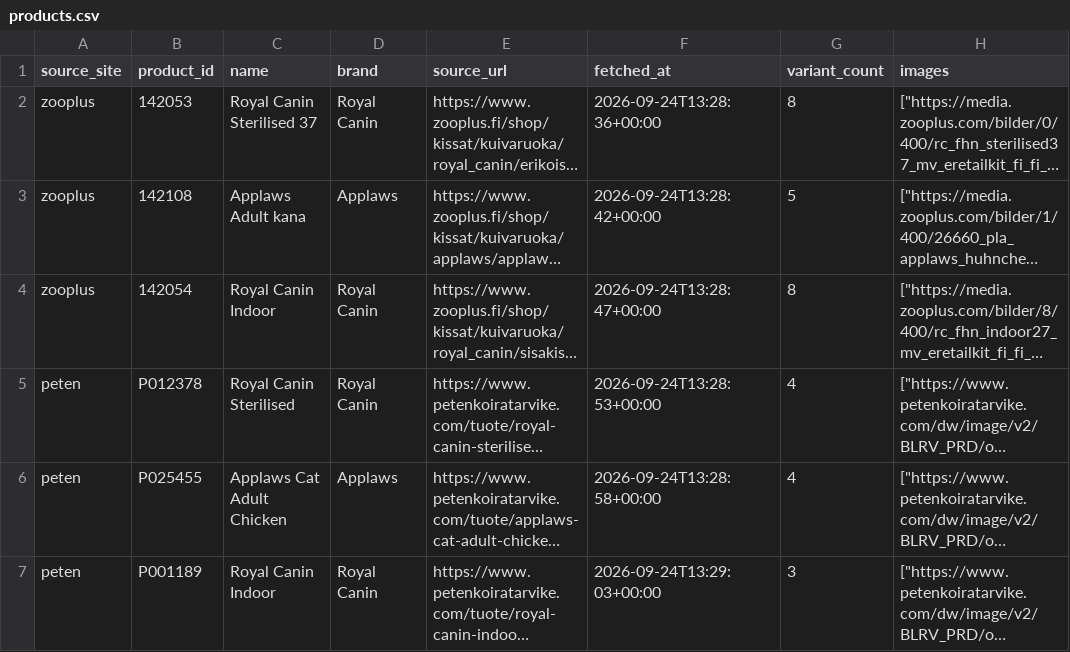
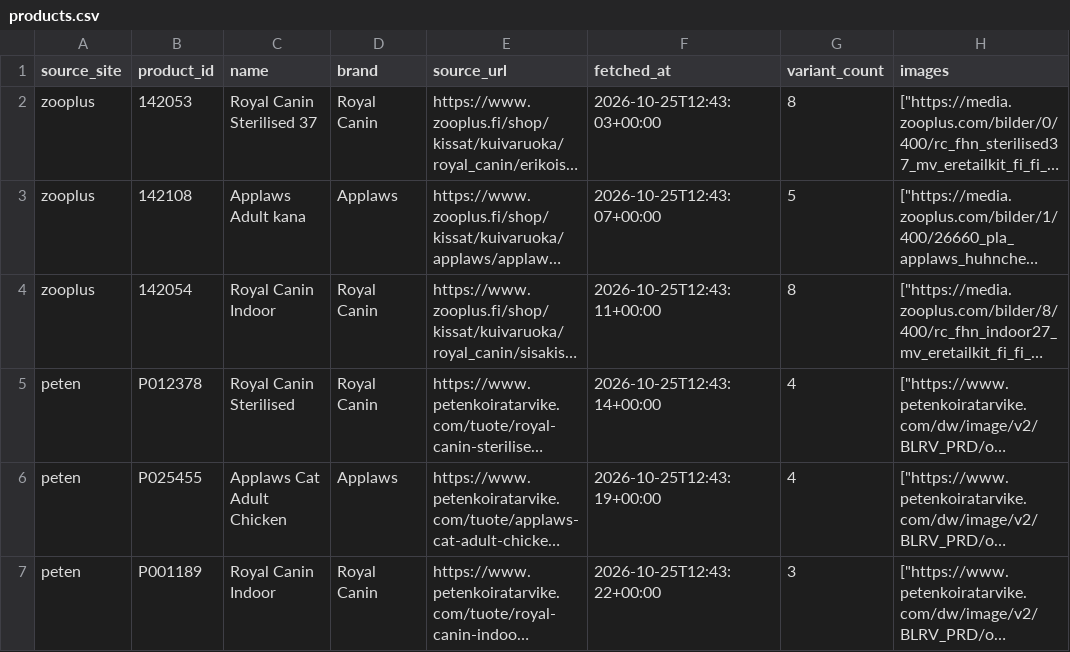
Before and after one commit to DufreWu/CatHealth, a CSV file: data/products.csv, drawn as a sheet; only a part is shown; long unchanged cells end in …; the diff names each change by its address in the sheet, - before the commit and + after, or states it on an @@ line.

```diff
--- a/data/products.csv
+++ b/data/products.csv
-F2 (fetched_at): 2026-09-24T13:28:36+00:00
+F2 (fetched_at): 2026-10-25T12:43:03+00:00
-F3 (fetched_at): 2026-09-24T13:28:42+00:00
+F3 (fetched_at): 2026-10-25T12:43:07+00:00
-F4 (fetched_at): 2026-09-24T13:28:47+00:00
+F4 (fetched_at): 2026-10-25T12:43:11+00:00
-F5 (fetched_at): 2026-09-24T13:28:53+00:00
+F5 (fetched_at): 2026-10-25T12:43:14+00:00
-F6 (fetched_at): 2026-09-24T13:28:58+00:00
+F6 (fetched_at): 2026-10-25T12:43:19+00:00
-F7 (fetched_at): 2026-09-24T13:29:03+00:00
+F7 (fetched_at): 2026-10-25T12:43:22+00:00
```
Also changed, not shown: data/nutrients.csv, data/offers.csv, 25 other files.
